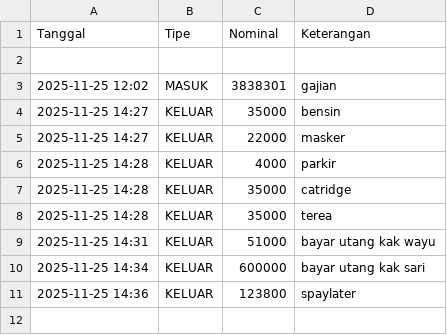
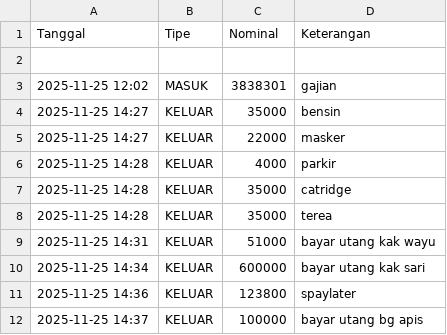
Before and after one commit to Yokuga/bot-admin-saya, a CSV file: keuangan.csv, drawn as a sheet.

Commit message:
Add KELUAR

```diff
--- a/keuangan.csv
+++ b/keuangan.csv
@@ -11 +11,2 @@ Tanggal,Tipe,Nominal,Keterangan
 2025-11-25 14:36,KELUAR,123800,spaylater
+2025-11-25 14:37,KELUAR,100000,bayar utang bg apis
```
